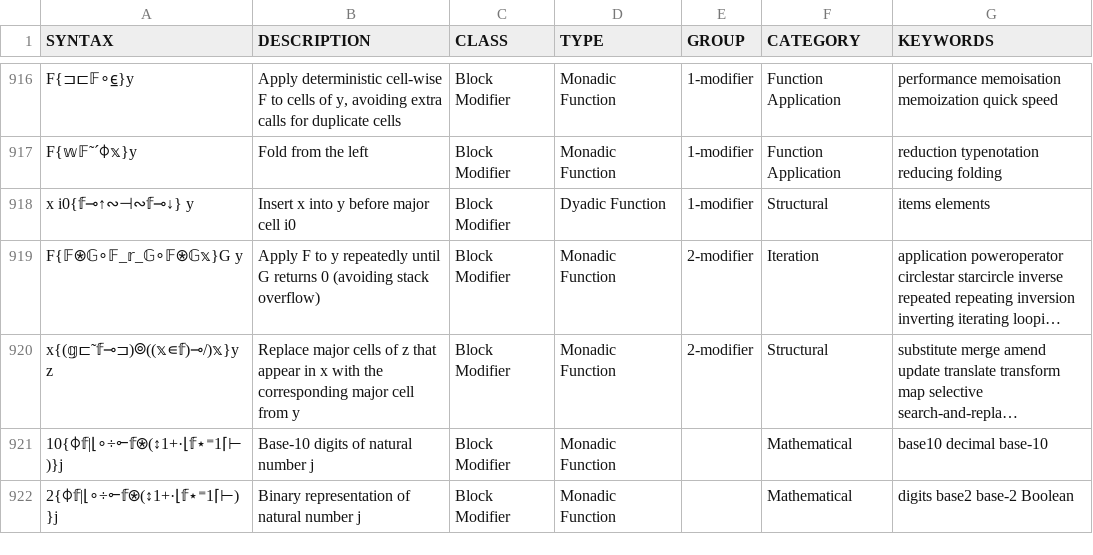
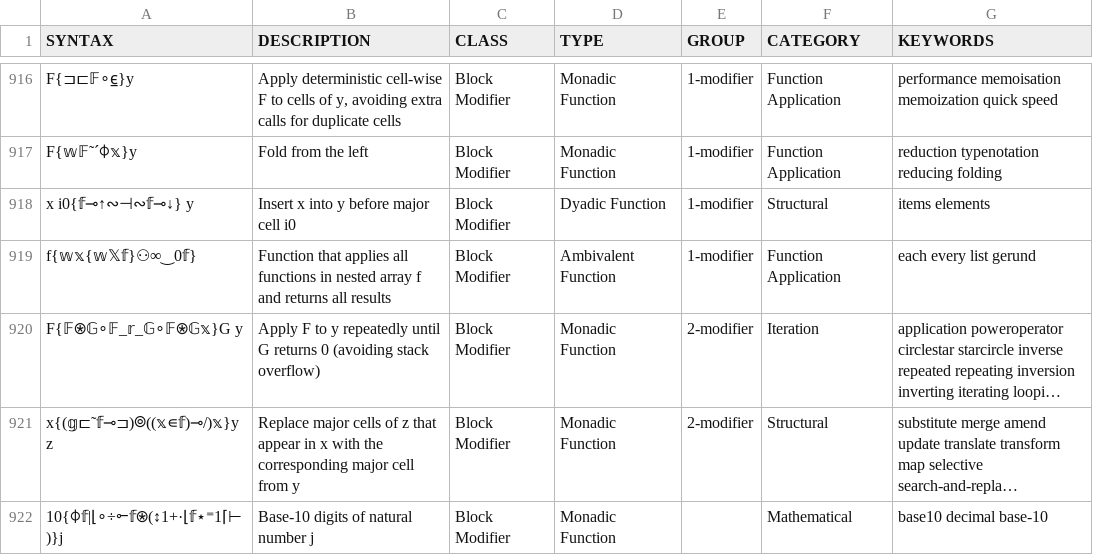
Before and after one commit to mlochbaum/bqncrate, a TSV file: table.tsv, drawn as a sheet; only a part is shown, gaps mark what is left out; the shorter side is filled out with more unchanged rows; long unchanged cells end in …; the diff names each change by its address in the sheet, - before the commit and + after, or states it on an @@ line.

Commit message:
Add modifier to apply array of functions

```diff
--- a/table.tsv
+++ b/table.tsv
+row 919: f{𝕨𝕩{𝕨𝕏𝕗}⚇∞‿0𝕗} | Function that applies all functions in nested array f and returns all results | Block Modifier | Ambivalent Function | 1-modifier | Function Application | each every list gerund
```
